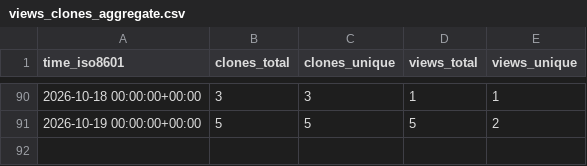
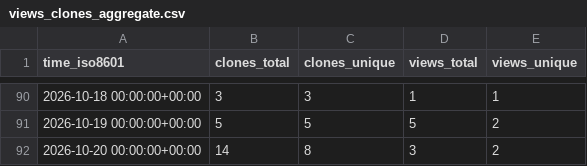
Before and after one commit to Sa3d-99/runpod_noVNC_isaac_sim, a CSV file: Sa3d-99/runpod_noVNC_isaac_sim/ghrs-data/views_clones_aggregate.csv, drawn as a sheet; only a part is shown, gaps mark what is left out; the diff names each change by its address in the sheet, - before the commit and + after, or states it on an @@ line.

```diff
--- a/Sa3d-99/runpod_noVNC_isaac_sim/ghrs-data/views_clones_aggregate.csv
+++ b/Sa3d-99/runpod_noVNC_isaac_sim/ghrs-data/views_clones_aggregate.csv
+row 92: 2026-10-20 00:00:00+00:00 | 14 | 8 | 3 | 2
```
Also changed, not shown: 1 other file.
